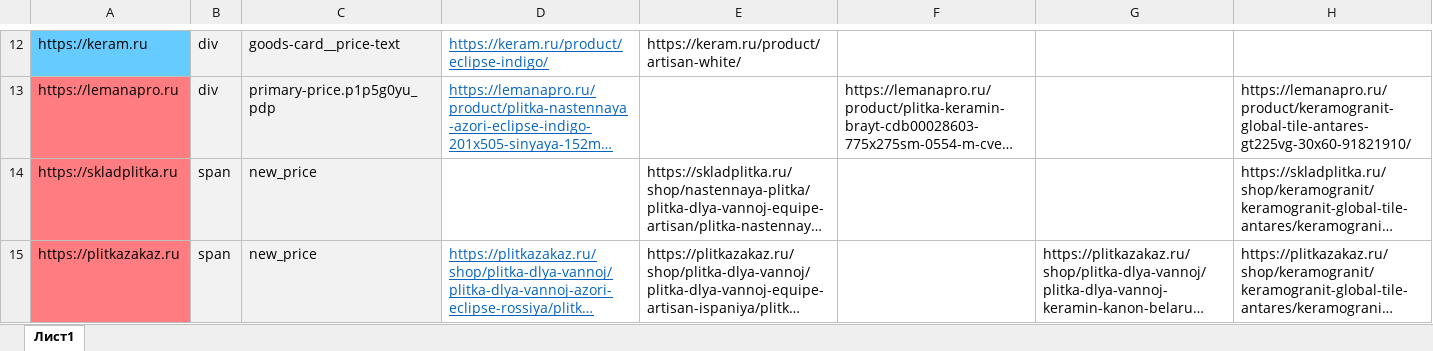
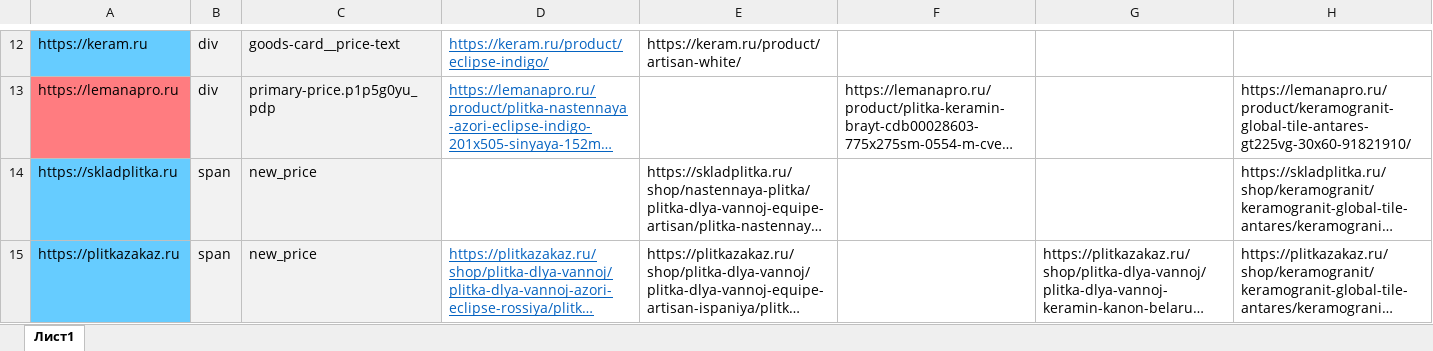
Before and after one commit to alekseybiz/Data-analyzis, an Excel workbook: Prices_Tiles_Competitors/sources_xlsx.xlsx, sheet Лист1, drawn as a sheet; only a part is shown, gaps mark what is left out; long unchanged cells end in …; values as stored, in another font and other column widths than the file's, no borders; the diff names each change by its address in the sheet, - before the commit and + after, or states it on an @@ line.

```diff
--- a/Prices_Tiles_Competitors/sources_xlsx.xlsx (sheet Лист1)
+++ b/Prices_Tiles_Competitors/sources_xlsx.xlsx (sheet Лист1)
-A14:A15 fill: #FF7C80
+A14:A15 fill: #66CCFF
```
Also changed, not shown: Prices_Tiles_Competitors/Prices_xlsx.xlsx, 1 other file.
